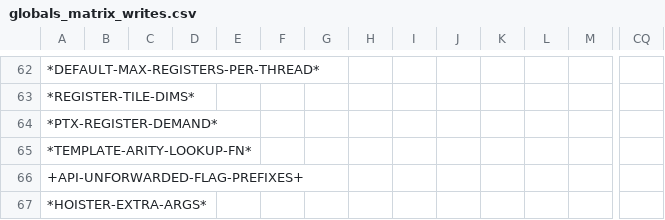
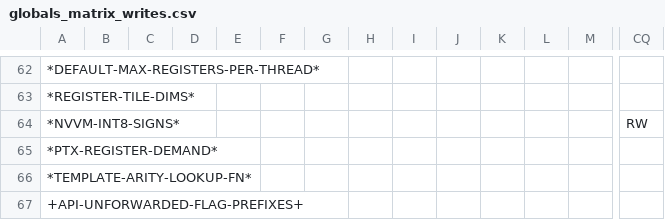
Before and after one commit to cperkinscperkins/crisp, a CSV file: docs/globals_matrix_writes.csv, drawn as a sheet; only a part is shown, gaps mark what is left out; the shorter side is filled out with more unchanged rows; rows hold the shown columns only; the diff names each change by its address in the sheet, - before the commit and + after, or states it on an @@ line.

```diff
--- a/docs/globals_matrix_writes.csv
+++ b/docs/globals_matrix_writes.csv
+row 64: *NVVM-INT8-SIGNS* |  |  |  |  |  |  |  |  |  |  |  |  | RW
```
Also changed, not shown: docs/globals_matrix.csv, 26 other files.
